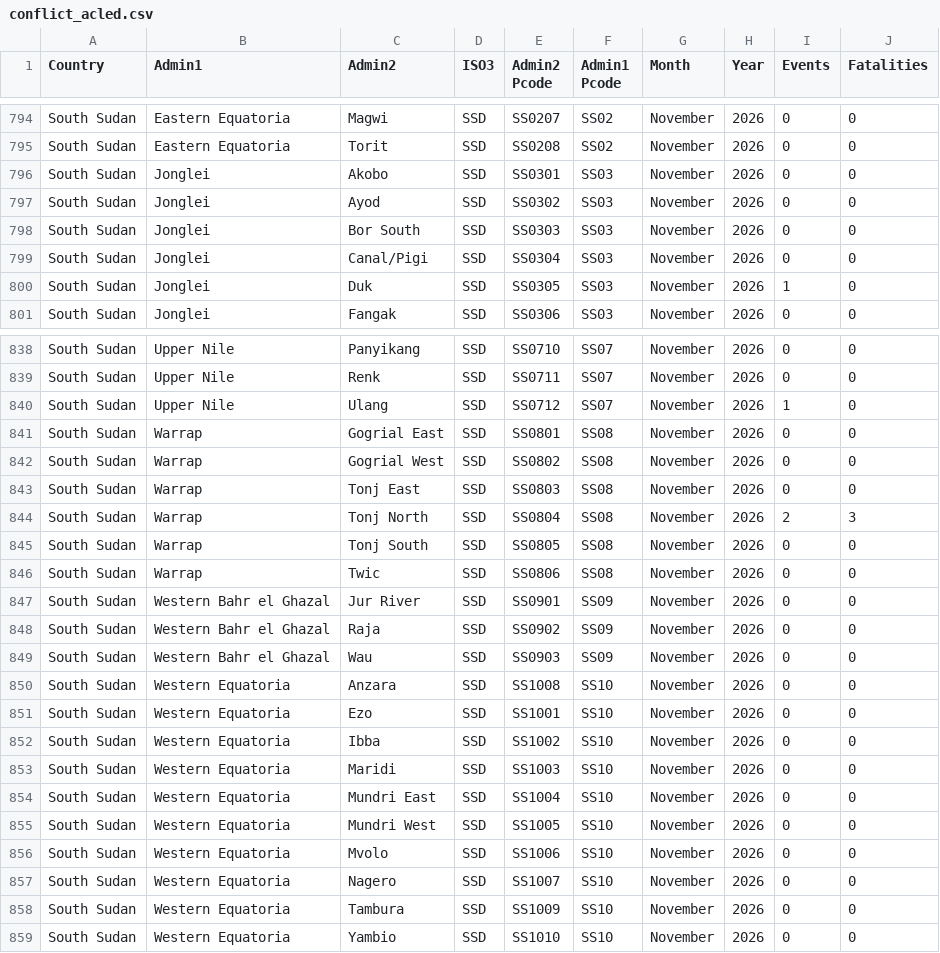
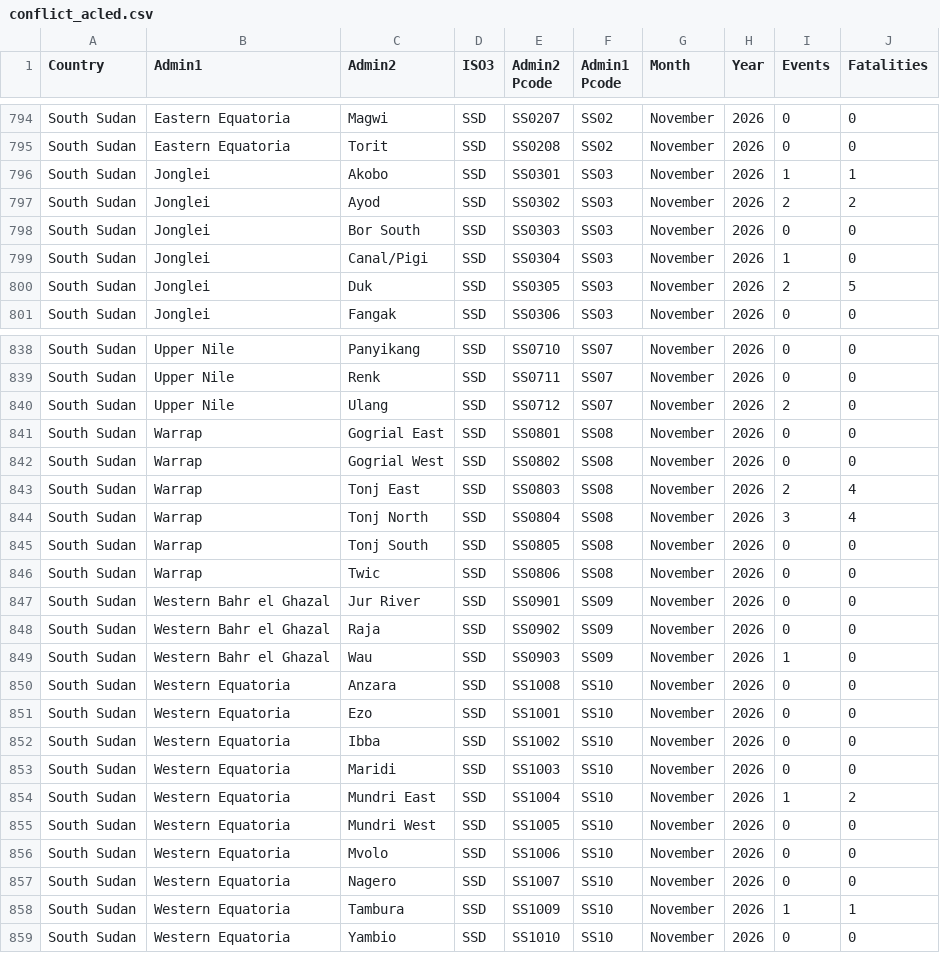
Before and after one commit to jayasekhon/South-Sudan-Dashboard, a CSV file: data/conflict_acled.csv, drawn as a sheet; only a part is shown, gaps mark what is left out; the diff covers the shown part only.

```diff
--- a/data/conflict_acled.csv
+++ b/data/conflict_acled.csv
@@ -795,7 +795,7 @@ South Sudan,Eastern Equatoria,Magwi,SSD,SS0207,SS02,November,2026,0,0
 South Sudan,Eastern Equatoria,Torit,SSD,SS0208,SS02,November,2026,0,0
-South Sudan,Jonglei,Akobo,SSD,SS0301,SS03,November,2026,0,0
-South Sudan,Jonglei,Ayod,SSD,SS0302,SS03,November,2026,0,0
+South Sudan,Jonglei,Akobo,SSD,SS0301,SS03,November,2026,1,1
+South Sudan,Jonglei,Ayod,SSD,SS0302,SS03,November,2026,2,2
 South Sudan,Jonglei,Bor South,SSD,SS0303,SS03,November,2026,0,0
-South Sudan,Jonglei,Canal/Pigi,SSD,SS0304,SS03,November,2026,0,0
-South Sudan,Jonglei,Duk,SSD,SS0305,SS03,November,2026,1,0
+South Sudan,Jonglei,Canal/Pigi,SSD,SS0304,SS03,November,2026,1,0
+South Sudan,Jonglei,Duk,SSD,SS0305,SS03,November,2026,2,5
 South Sudan,Jonglei,Fangak,SSD,SS0306,SS03,November,2026,0,0
@@ -839,7 +839,7 @@ South Sudan,Upper Nile,Panyikang,SSD,SS0710,SS07,November,2026,0,0
 South Sudan,Upper Nile,Renk,SSD,SS0711,SS07,November,2026,0,0
-South Sudan,Upper Nile,Ulang,SSD,SS0712,SS07,November,2026,1,0
+South Sudan,Upper Nile,Ulang,SSD,SS0712,SS07,November,2026,2,0
 South Sudan,Warrap,Gogrial East,SSD,SS0801,SS08,November,2026,0,0
 South Sudan,Warrap,Gogrial West,SSD,SS0802,SS08,November,2026,0,0
-South Sudan,Warrap,Tonj East,SSD,SS0803,SS08,November,2026,0,0
-South Sudan,Warrap,Tonj North,SSD,SS0804,SS08,November,2026,2,3
+South Sudan,Warrap,Tonj East,SSD,SS0803,SS08,November,2026,2,4
+South Sudan,Warrap,Tonj North,SSD,SS0804,SS08,November,2026,3,4
 South Sudan,Warrap,Tonj South,SSD,SS0805,SS08,November,2026,0,0
@@ -848,3 +848,3 @@ South Sudan,Western Bahr el Ghazal,Jur River,SSD,SS0901,SS09,November,2026,0,0
 South Sudan,Western Bahr el Ghazal,Raja,SSD,SS0902,SS09,November,2026,0,0
-South Sudan,Western Bahr el Ghazal,Wau,SSD,SS0903,SS09,November,2026,0,0
+South Sudan,Western Bahr el Ghazal,Wau,SSD,SS0903,SS09,November,2026,1,0
 South Sudan,Western Equatoria,Anzara,SSD,SS1008,SS10,November,2026,0,0
@@ -853,3 +853,3 @@ South Sudan,Western Equatoria,Ibba,SSD,SS1002,SS10,November,2026,0,0
 South Sudan,Western Equatoria,Maridi,SSD,SS1003,SS10,November,2026,0,0
-South Sudan,Western Equatoria,Mundri East,SSD,SS1004,SS10,November,2026,0,0
+South Sudan,Western Equatoria,Mundri East,SSD,SS1004,SS10,November,2026,1,2
 South Sudan,Western Equatoria,Mundri West,SSD,SS1005,SS10,November,2026,0,0
@@ -857,3 +857,3 @@ South Sudan,Western Equatoria,Mvolo,SSD,SS1006,SS10,November,2026,0,0
 South Sudan,Western Equatoria,Nagero,SSD,SS1007,SS10,November,2026,0,0
-South Sudan,Western Equatoria,Tambura,SSD,SS1009,SS10,November,2026,0,0
+South Sudan,Western Equatoria,Tambura,SSD,SS1009,SS10,November,2026,1,1
 South Sudan,Western Equatoria,Yambio,SSD,SS1010,SS10,November,2026,0,0
```
Also changed, not shown: 17 edited cells elsewhere in this file, data/appeals.csv, data/emergencies.csv, 4 other files.
